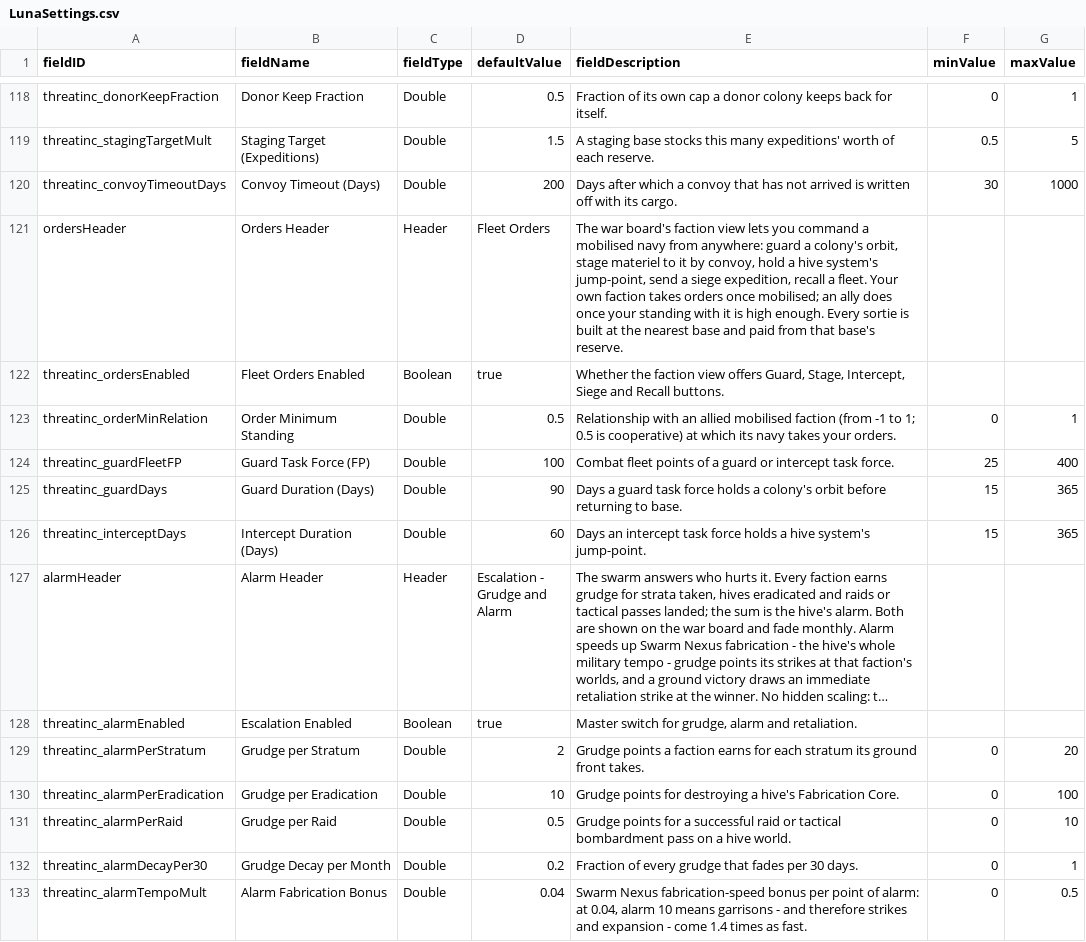
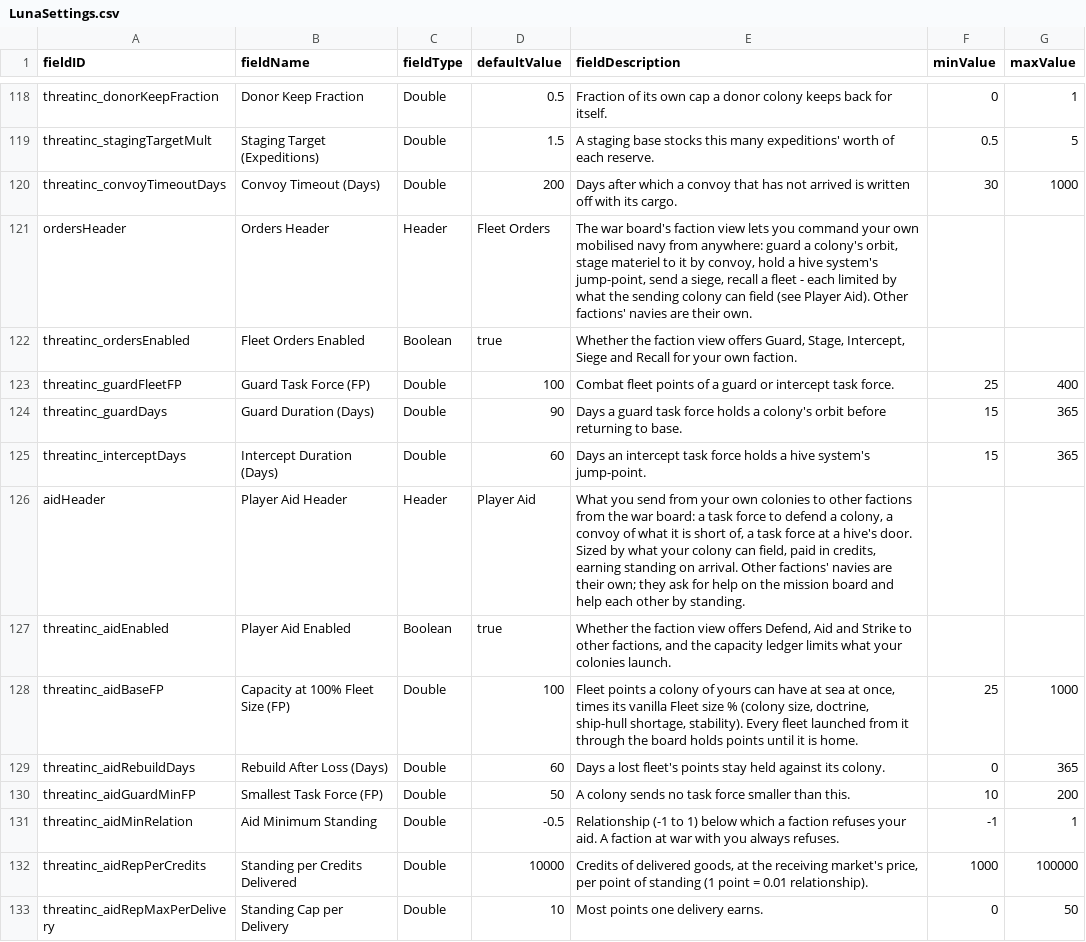
Before and after one commit to pogoman/ThreatIncursion, a CSV file: data/config/LunaSettings.csv, drawn as a sheet; only a part is shown, gaps mark what is left out; the shorter side is filled out with more unchanged rows; long unchanged cells end in …; the diff covers the shown part only.

```diff
--- a/data/config/LunaSettings.csv
+++ b/data/config/LunaSettings.csv
@@ -120,5 +120,4 @@ threatinc_stagingTargetMult,Staging Target (Expeditions),Double,1.5,"A staging b
 threatinc_convoyTimeoutDays,Convoy Timeout (Days),Double,200,"Days after which a convoy that has not arrived is written off with its cargo.",30,1000
-ordersHeader,Orders Header,Header,Fleet Orders,"The war board's faction view lets you command a mobilised navy from anywhere: guard a colony's orbit, stage materiel to it by convoy, hold a hive system's jump-point, send a siege expedition, recall a fleet. Your own faction takes orders once mobilised; an ally does once your standing with it is high enough. Every sortie is built at the nearest base and paid from that base's reserve.",,
-threatinc_ordersEnabled,Fleet Orders Enabled,Boolean,true,"Whether the faction view offers Guard, Stage, Intercept, Siege and Recall buttons.",,
-threatinc_orderMinRelation,Order Minimum Standing,Double,0.5,"Relationship with an allied mobilised faction (from -1 to 1; 0.5 is cooperative) at which its navy takes your orders.",0,1
+ordersHeader,Orders Header,Header,Fleet Orders,"The war board's faction view lets you command your own mobilised navy from anywhere: guard a colony's orbit, stage materiel to it by convoy, hold a hive system's jump-point, send a siege, recall a fleet - each limited by what the sending colony can field (see Player Aid). Other factions' navies are their own.",,
+threatinc_ordersEnabled,Fleet Orders Enabled,Boolean,true,"Whether the faction view offers Guard, Stage, Intercept, Siege and Recall for your own faction.",,
 threatinc_guardFleetFP,Guard Task Force (FP),Double,100,"Combat fleet points of a guard or intercept task force.",25,400
@@ -126 +125,9 @@ threatinc_guardDays,Guard Duration (Days),Double,90,"Days a guard task force hol
 threatinc_interceptDays,Intercept Duration (Days),Double,60,"Days an intercept task force holds a hive system's jump-point.",15,365
+aidHeader,Player Aid Header,Header,Player Aid,"What you send from your own colonies to other factions from the war board: a task force to defend a colony, a convoy of what it is short of, a task force at a hive's door. Sized by what your colony can field, paid in credits, earning standing on arrival. Other factions' navies are their own; they ask for help on the mission board and help each other by standing.",,
+threatinc_aidEnabled,Player Aid Enabled,Boolean,true,"Whether the faction view offers Defend, Aid and Strike to other factions, and the capacity ledger limits what your colonies launch.",,
+threatinc_aidBaseFP,Capacity at 100% Fleet Size (FP),Double,100,"Fleet points a colony of yours can have at sea at once, times its vanilla Fleet size % (colony size, doctrine, ship-hull shortage, stability). Every fleet launched from it through the board holds points until it is home.",25,1000
+threatinc_aidRebuildDays,Rebuild After Loss (Days),Double,60,"Days a lost fleet's points stay held against its colony.",0,365
+threatinc_aidGuardMinFP,Smallest Task Force (FP),Double,50,"A colony sends no task force smaller than this.",10,200
+threatinc_aidMinRelation,Aid Minimum Standing,Double,-0.5,"Relationship (-1 to 1) below which a faction refuses your aid. A faction at war with you always refuses.",-1,1
+threatinc_aidRepPerCredits,Standing per Credits Delivered,Double,10000,"Credits of delivered goods, at the receiving market's price, per point of standing (1 point = 0.01 relationship).",1000,100000
+threatinc_aidRepMaxPerDelivery,Standing Cap per Delivery,Double,10,"Most points one delivery earns.",0,50
```
Also changed, not shown: 13 added rows, 2 removed rows and 5 edited cells elsewhere in this file, data/campaign/rules.csv, 31 other files.
